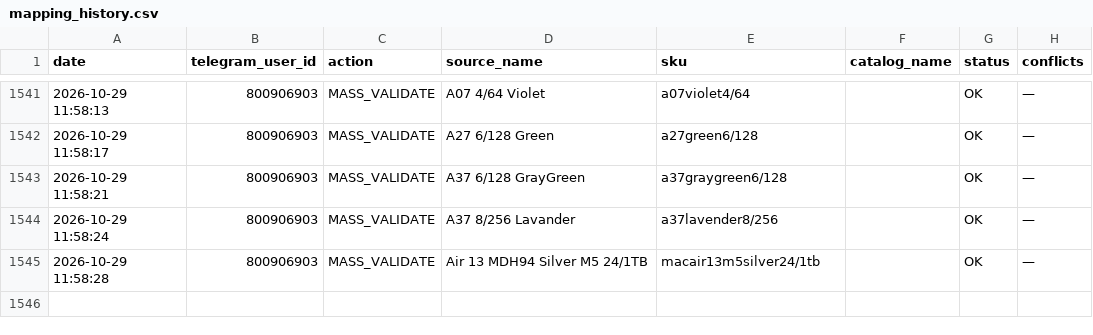
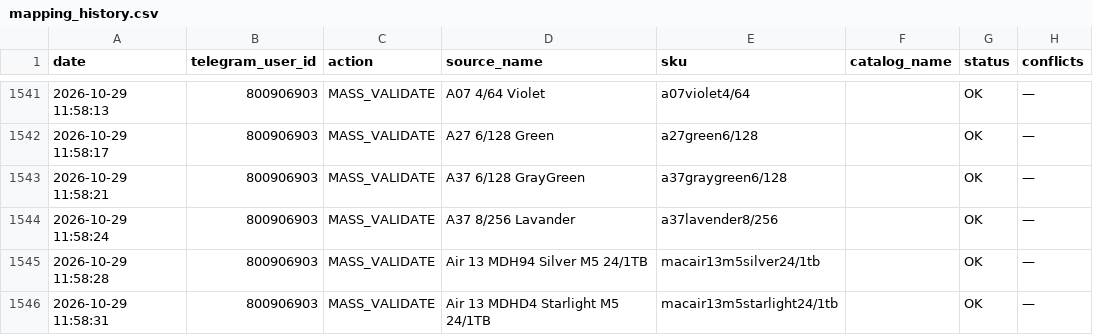
Before and after one commit to alisavladimirovna02-source/price-bot, a CSV file: mapping_history.csv, drawn as a sheet; only a part is shown, gaps mark what is left out; the diff names each change by its address in the sheet, - before the commit and + after, or states it on an @@ line.

Commit message:
Record mapping MASS_VALIDATE

```diff
--- a/mapping_history.csv
+++ b/mapping_history.csv
+row 1546: 2026-10-29 11:58:31 | 800906903 | MASS_VALIDATE | Air 13 MDHD4 Starlight M5 24/1TB | macair13m5starlight24/1tb |  | OK | —
```
